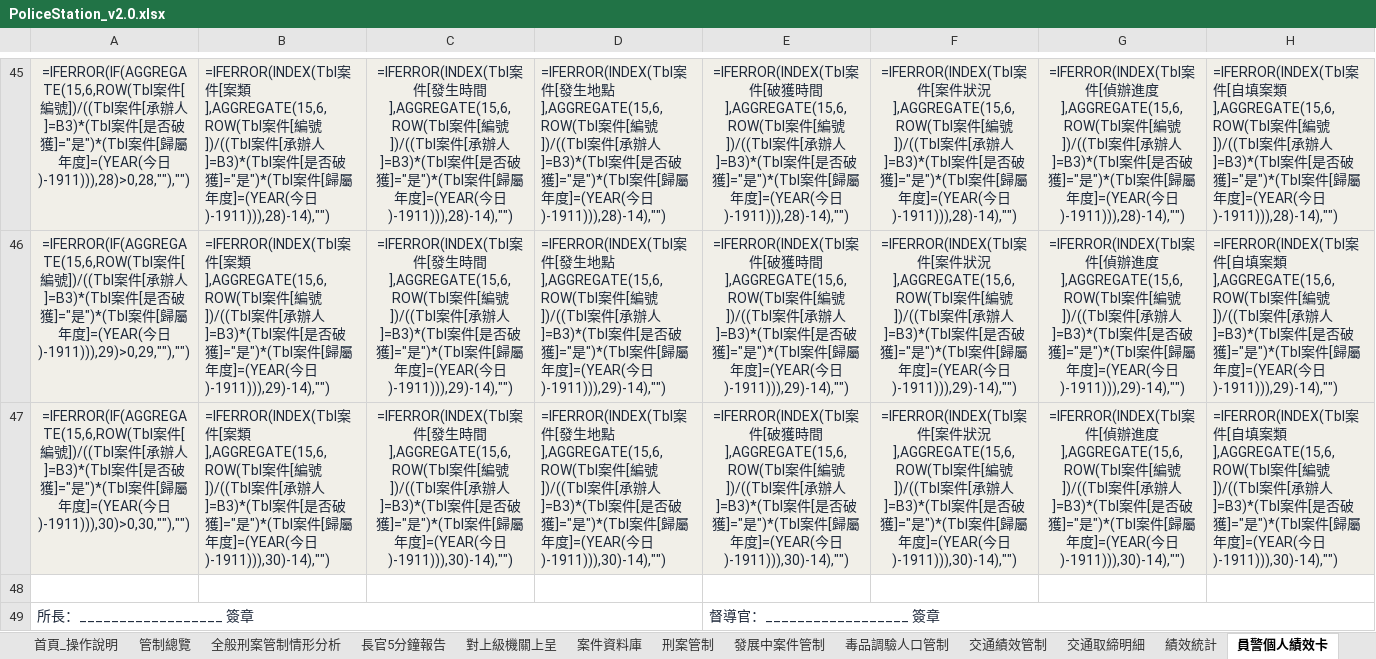
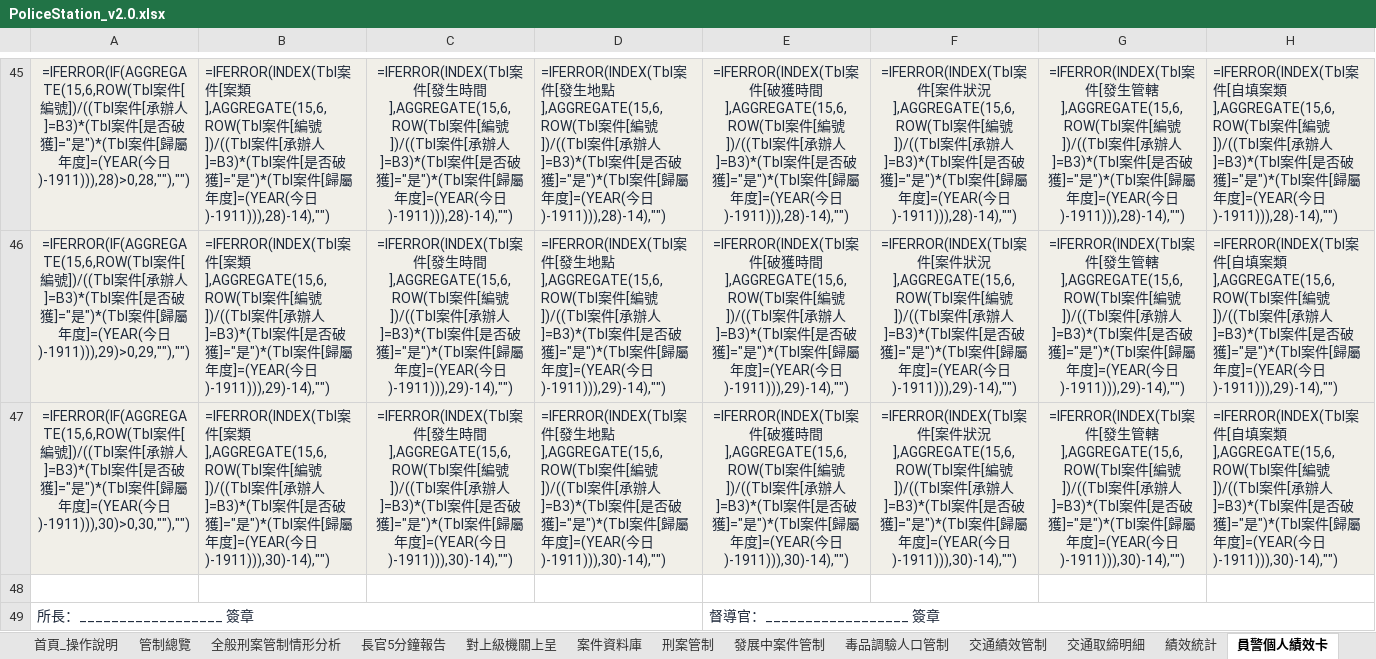
Before and after one commit to final90006-sketch/police-station-control-v2, an Excel workbook: build/output/PoliceStation_v2.0.xlsx, sheet 員警個人績效卡, drawn as a sheet; only a part is shown, gaps mark what is left out; values as stored, in another font and other column widths than the file's, no borders; formulas without a stored value are shown as written; the diff covers the shown part only; the diff names each change by its address in the sheet, - before the commit and + after, or states it on an @@ line.

```diff
--- a/build/output/PoliceStation_v2.0.xlsx (sheet 員警個人績效卡)
+++ b/build/output/PoliceStation_v2.0.xlsx (sheet 員警個人績效卡)
-G45: …件[偵辦進度],AGGREGATE(15,6,ROW(Tbl案…
+G45: …件[發生管轄],AGGREGATE(15,6,ROW(Tbl案…
-G46: …件[偵辦進度],AGGREGATE(15,6,ROW(Tbl案…
+G46: …件[發生管轄],AGGREGATE(15,6,ROW(Tbl案…
-G47: …件[偵辦進度],AGGREGATE(15,6,ROW(Tbl案…
+G47: …件[發生管轄],AGGREGATE(15,6,ROW(Tbl案…
```
Also changed, not shown: 28 edited cells elsewhere in this sheet, sheet 刑案管制, sheet 案件資料庫, sheet 設定表, sheet 系統檢核, build/output/PoliceStation_v2.1.xlsx, build/output/PoliceStation_v2.2_部署版.xlsx, 10 other files.
